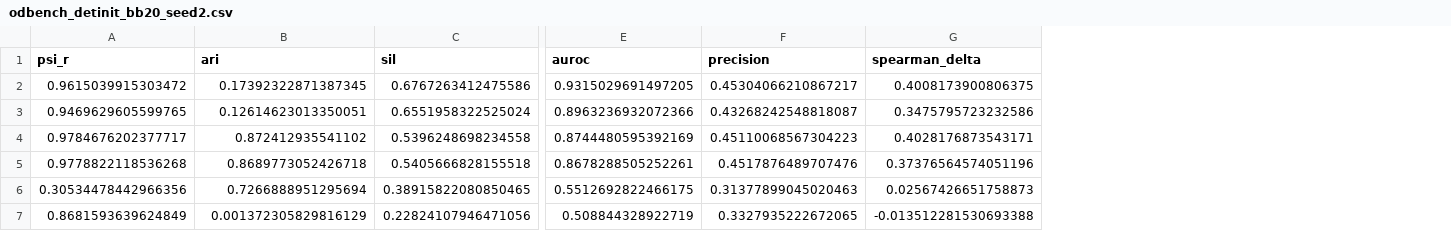
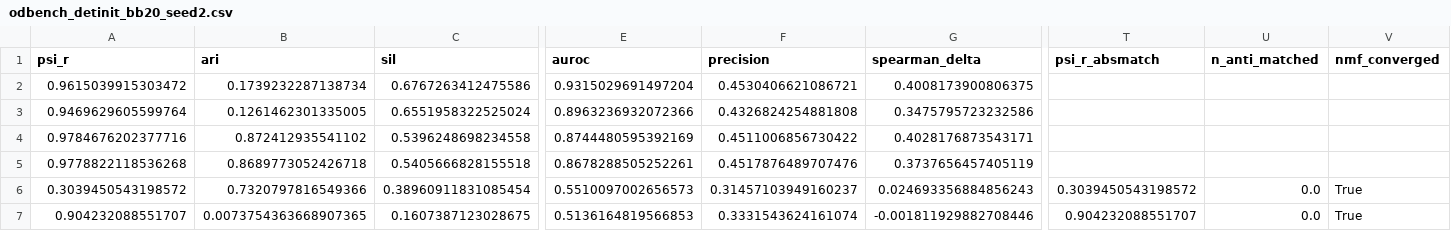
Before and after one commit to daklab/Leaflet-analysis, a CSV file: GenomeBiology_Submission2026/figures/FIGURE2_simulation_imputation/data/rerun_logs/odbench_detinit_bb20_seed2.csv, drawn as a sheet; only a part is shown, gaps mark what is left out; the diff covers the shown part only; the diff names each change by its address in the sheet, - before the commit and + after, or states it on an @@ line.

```diff
--- a/GenomeBiology_Submission2026/figures/FIGURE2_simulation_imputation/data/rerun_logs/odbench_detinit_bb20_seed2.csv
+++ b/GenomeBiology_Submission2026/figures/FIGURE2_simulation_imputation/data/rerun_logs/odbench_detinit_bb20_seed2.csv
+column T (psi_r_absmatch), rows 6-7: 0.3039450543198572 | 0.904232088551707
+column U (n_anti_matched), rows 6-7: 0.0 | 0.0
+column V (nmf_converged), rows 6-7: True | True
-B2 (ari): 0.17392322871387345
+B2 (ari): 0.1739232287138734
-E2 (auroc): 0.9315029691497205
+E2 (auroc): 0.9315029691497204
-F2 (precision): 0.45304066210867217
+F2 (precision): 0.4530406621086721
-A3 (psi_r): 0.9469629605599765
+A3 (psi_r): 0.9469629605599764
-B3 (ari): 0.12614623013350051
+B3 (ari): 0.1261462301335005
-F3 (precision): 0.43268242548818087
+F3 (precision): 0.4326824254881808
-A4 (psi_r): 0.9784676202377717
+A4 (psi_r): 0.9784676202377716
-F4 (precision): 0.45110068567304223
+F4 (precision): 0.4511006856730422
-G5 (spearman_delta): 0.37376564574051196
+G5 (spearman_delta): 0.3737656457405119
-A6 (psi_r): 0.30534478442966356
+A6 (psi_r): 0.3039450543198572
-B6 (ari): 0.7266888951295694
+B6 (ari): 0.7320797816549366
-C6 (sil): 0.38915822080850465
+C6 (sil): 0.38960911831085454
-E6 (auroc): 0.5512692822466175
+E6 (auroc): 0.5510097002656573
-F6 (precision): 0.31377899045020463
+F6 (precision): 0.31457103949160237
-G6 (spearman_delta): 0.02567426651758873
+G6 (spearman_delta): 0.024693356884856243
-A7 (psi_r): 0.8681593639624849
+A7 (psi_r): 0.904232088551707
-B7 (ari): 0.001372305829816129
+B7 (ari): 0.0073754363668907365
-C7 (sil): 0.22824107946471056
+C7 (sil): 0.1607387123028675
-E7 (auroc): 0.508844328922719
+E7 (auroc): 0.5136164819566853
-F7 (precision): 0.3327935222672065
+F7 (precision): 0.3331543624161074
-G7 (spearman_delta): -0.013512281530693388
+G7 (spearman_delta): -0.001811929882708446
```
Also changed, not shown: 6 edited cells elsewhere in this file, GenomeBiology_Submission2026/figures/FIGURE2_simulation_imputation/data/benchmark_effect_sweep.csv, GenomeBiology_Submission2026/figures/FIGURE2_simulation_imputation/data/benchmark_results.csv, 21 other files.
